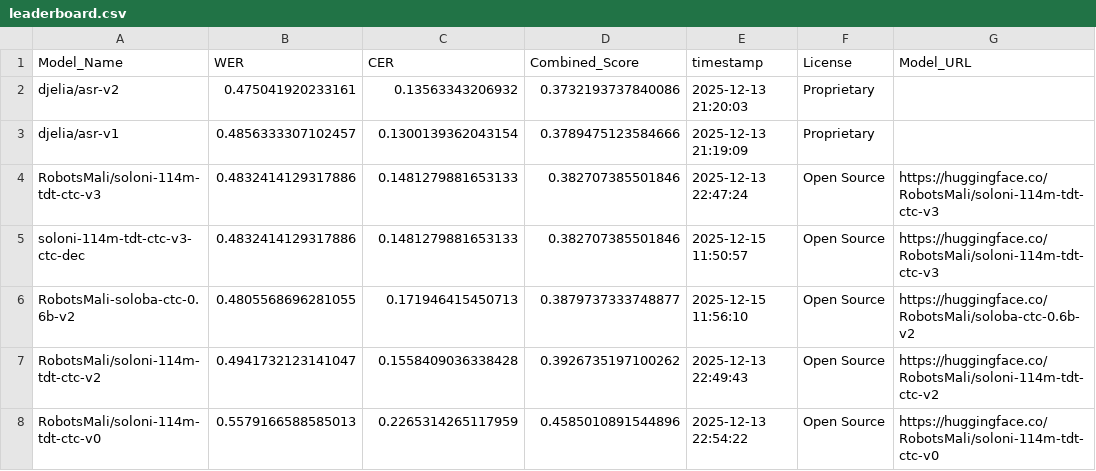
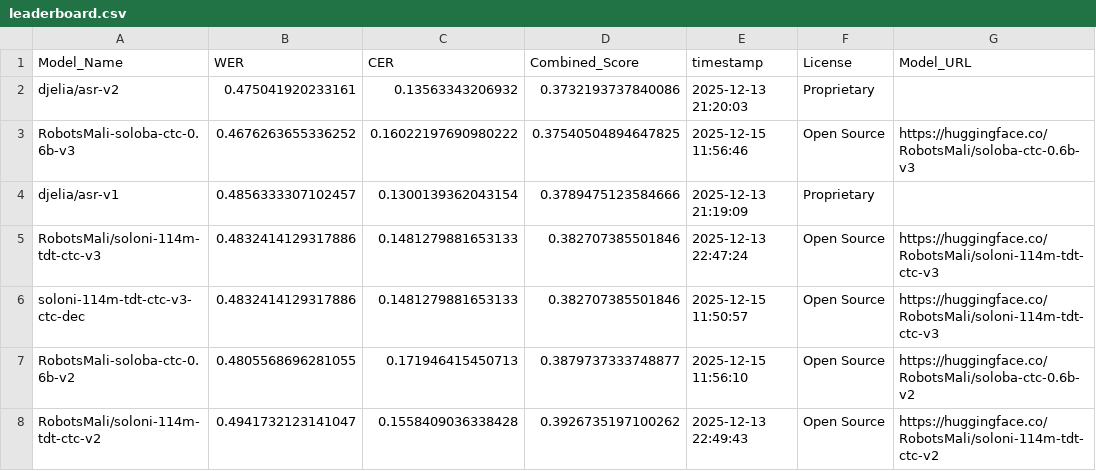
Before and after one commit to nairaxo/bambara-asr-leaderboard, a CSV file: leaderboard.csv, drawn as a sheet; only a part is shown; the shorter side is filled out with more unchanged rows; the diff names each change by its address in the sheet, - before the commit and + after, or states it on an @@ line.

Commit message:
Update leaderboard for model: RobotsMali-soloba-ctc-0.6b-v3

```diff
--- a/leaderboard.csv
+++ b/leaderboard.csv
+row 3: RobotsMali-soloba-ctc-0.6b-v3 | 0.4676263655336252 | 0.16022197690980222 | 0.37540504894647825 | 2025-12-15 11:56:46 | Open Source | https://huggingface.co/RobotsMali/soloba-ctc-0.6b-v3
```
